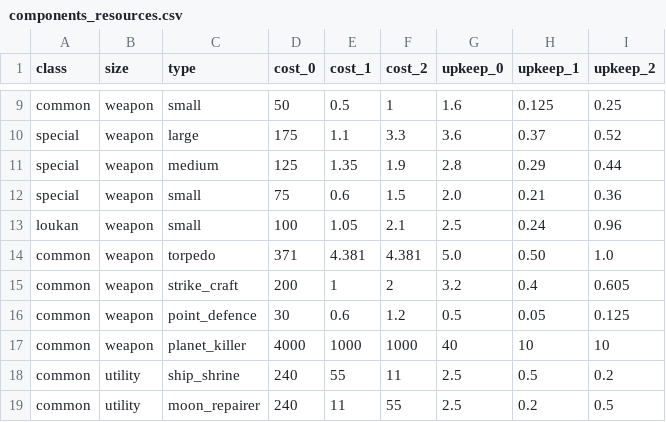
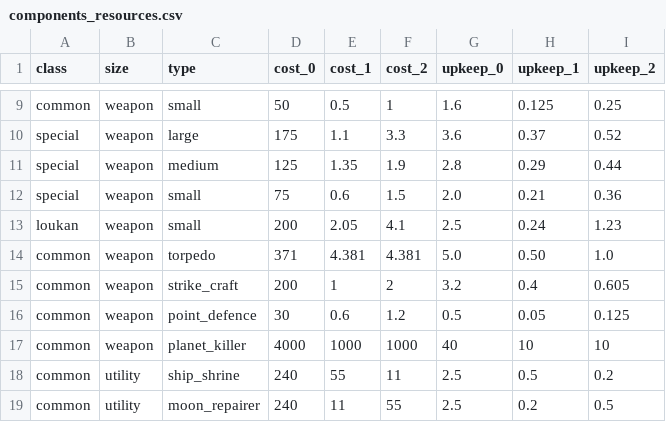
Before and after one commit to touhou-gulaxy/touhou4, a CSV file: utils/components_resources.csv, drawn as a sheet; only a part is shown, gaps mark what is left out.

```diff
--- a/utils/components_resources.csv
+++ b/utils/components_resources.csv
@@ -12,3 +12,3 @@ special,weapon,medium,125,1.35,1.9,2.8,0.29,0.44
 special,weapon,small,75,0.6,1.5,2.0,0.21,0.36
-loukan,weapon,small,100,1.05,2.1,2.5,0.24,0.96
+loukan,weapon,small,200,2.05,4.1,2.5,0.24,1.23
 common,weapon,torpedo,371,4.381,4.381,5.0,0.50,1.0
```
Also changed, not shown: 19 other files.
